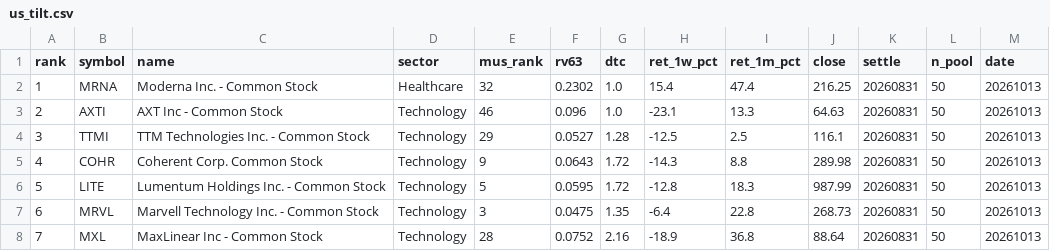
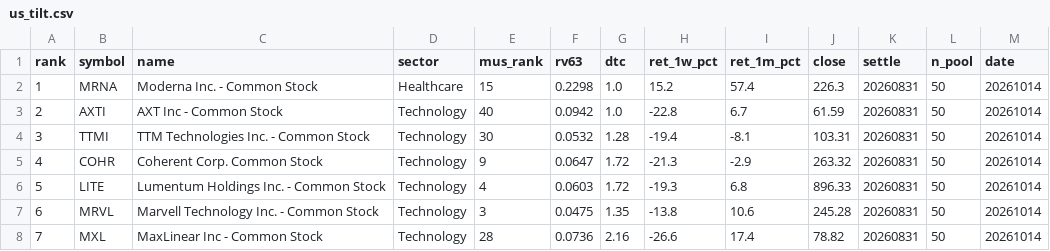
Before and after one commit to sj951027/us-screener, a CSV file: docs/data/us_tilt.csv, drawn as a sheet; only a part is shown; the diff covers the shown part only.

```diff
--- a/docs/data/us_tilt.csv
+++ b/docs/data/us_tilt.csv
@@ -1,8 +1,8 @@
 rank,symbol,name,sector,mus_rank,rv63,dtc,ret_1w_pct,ret_1m_pct,close,settle,n_pool,date
-1,MRNA,Moderna  Inc. - Common Stock,Healthcare,32,0.2302,1.0,15.4,47.4,216.25,20260831,50,20261013
-2,AXTI,AXT Inc - Common Stock,Technology,46,0.096,1.0,-23.1,13.3,64.63,20260831,50,20261013
-3,TTMI,TTM Technologies  Inc. - Common Stock,Technology,29,0.0527,1.28,-12.5,2.5,116.1,20260831,50,20261013
-4,COHR,Coherent Corp. Common Stock,Technology,9,0.0643,1.72,-14.3,8.8,289.98,20260831,50,20261013
-5,LITE,Lumentum Holdings Inc. - Common Stock,Technology,5,0.0595,1.72,-12.8,18.3,987.99,20260831,50,20261013
-6,MRVL,Marvell Technology  Inc. - Common Stock,Technology,3,0.0475,1.35,-6.4,22.8,268.73,20260831,50,20261013
-7,MXL,MaxLinear  Inc - Common Stock,Technology,28,0.0752,2.16,-18.9,36.8,88.64,20260831,50,20261013
+1,MRNA,Moderna  Inc. - Common Stock,Healthcare,15,0.2298,1.0,15.2,57.4,226.3,20260831,50,20261014
+2,AXTI,AXT Inc - Common Stock,Technology,40,0.0942,1.0,-22.8,6.7,61.59,20260831,50,20261014
+3,TTMI,TTM Technologies  Inc. - Common Stock,Technology,30,0.0532,1.28,-19.4,-8.1,103.31,20260831,50,20261014
+4,COHR,Coherent Corp. Common Stock,Technology,9,0.0647,1.72,-21.3,-2.9,263.32,20260831,50,20261014
+5,LITE,Lumentum Holdings Inc. - Common Stock,Technology,4,0.0603,1.72,-19.3,6.8,896.33,20260831,50,20261014
+6,MRVL,Marvell Technology  Inc. - Common Stock,Technology,3,0.0475,1.35,-13.8,10.6,245.28,20260831,50,20261014
+7,MXL,MaxLinear  Inc - Common Stock,Technology,28,0.0736,2.16,-26.6,17.4,78.82,20260831,50,20261014
```
Also changed, not shown: 20 edited cells elsewhere in this file, 2 other files.
